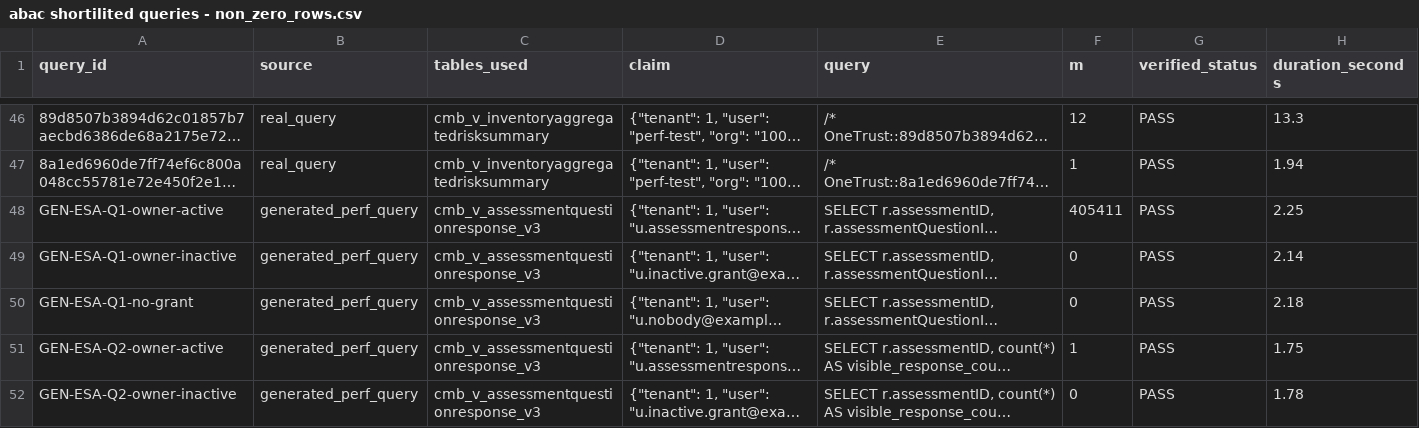
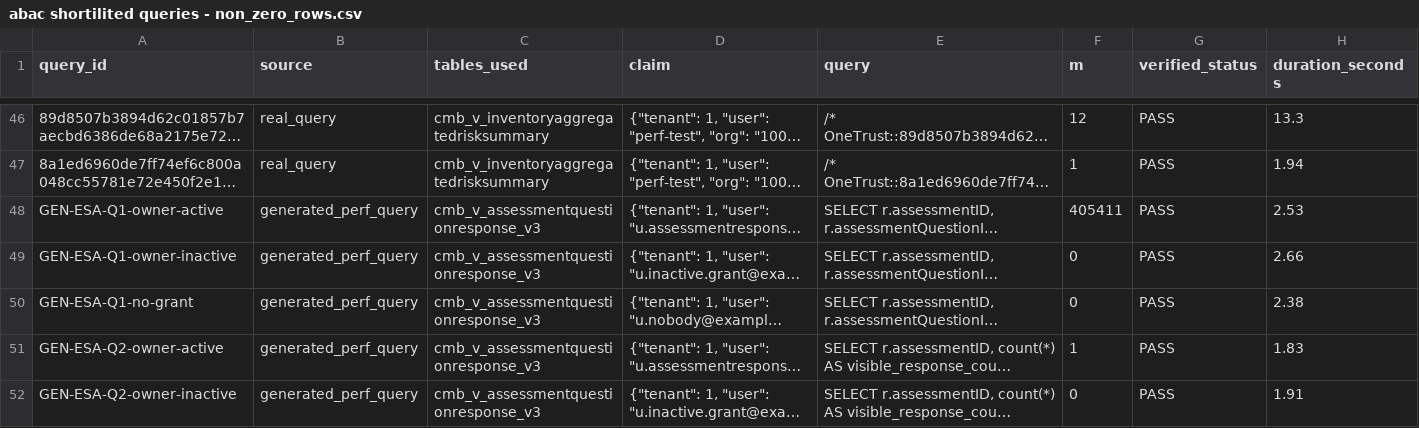
Before and after one commit to Satya-Pranav/abac, a CSV file: abac shortilited queries - non_zero_rows.csv, drawn as a sheet; only a part is shown, gaps mark what is left out; long unchanged cells end in …; the diff covers the shown part only; the diff names each change by its address in the sheet, - before the commit and + after, or states it on an @@ line.

```diff
--- a/abac shortilited queries - non_zero_rows.csv
+++ b/abac shortilited queries - non_zero_rows.csv
-H48 (duration_seconds): 2.25
+H48 (duration_seconds): 2.53
-H49 (duration_seconds): 2.14
+H49 (duration_seconds): 2.66
-H50 (duration_seconds): 2.18
+H50 (duration_seconds): 2.38
-H51 (duration_seconds): 1.75
+H51 (duration_seconds): 1.83
-H52 (duration_seconds): 1.78
+H52 (duration_seconds): 1.91
```
Also changed, not shown: 23 edited cells elsewhere in this file.
